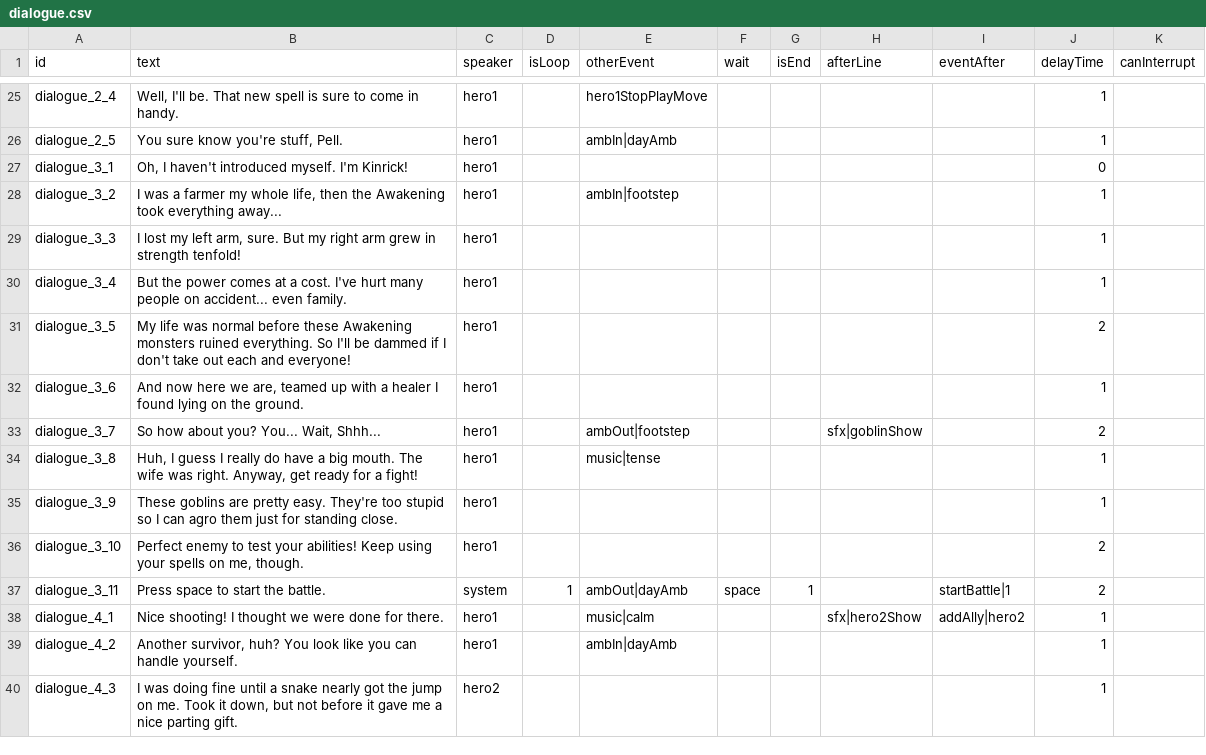
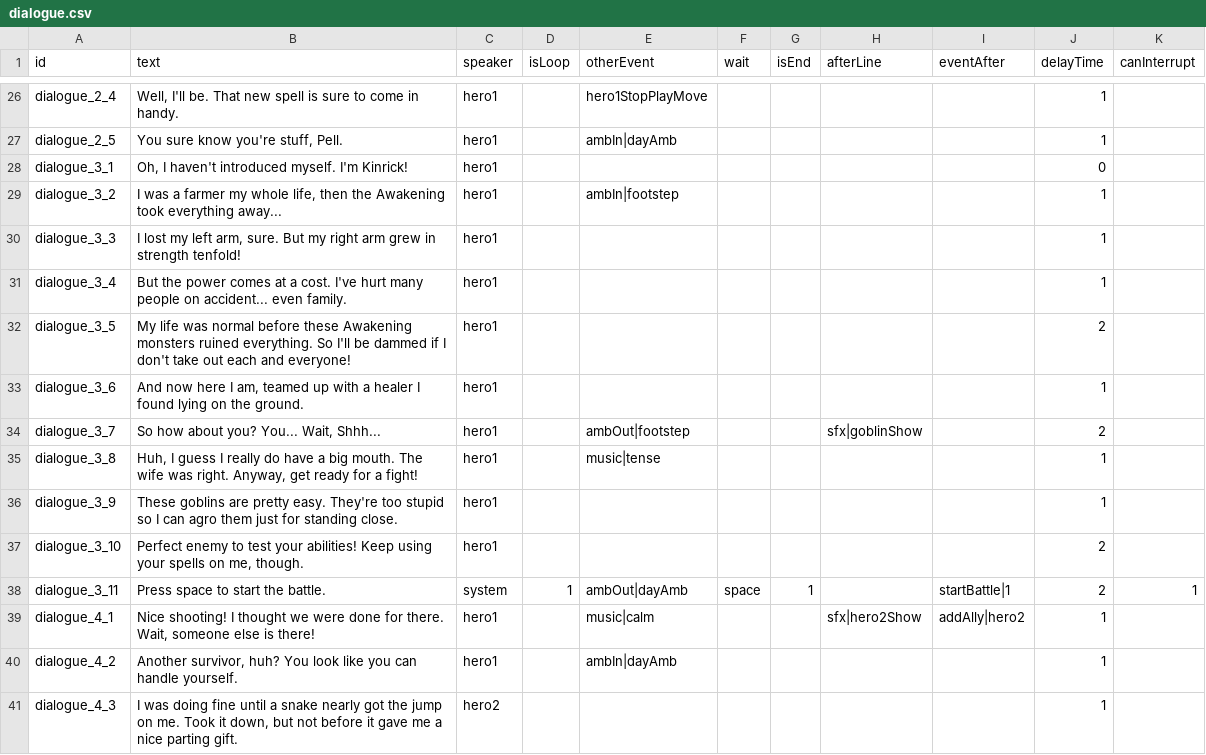
Before and after one commit to shshwdr/BlindGame, a CSV file: Assets/Scenes/Resources/csv/dialogue.csv, drawn as a sheet; only a part is shown, gaps mark what is left out; the diff covers the shown part only.

```diff
--- a/Assets/Scenes/Resources/csv/dialogue.csv
+++ b/Assets/Scenes/Resources/csv/dialogue.csv
@@ -31,3 +32,3 @@ dialogue_3_4,But the power comes at a cost. I've hurt many people on accident...
 dialogue_3_5,My life was normal before these Awakening monsters ruined everything. So I'll be dammed if I don't take out each and everyone!,hero1,,,,,,,2,
-dialogue_3_6,"And now here we are, teamed up with a healer I found lying on the ground.",hero1,,,,,,,1,
+dialogue_3_6,"And now here I am, teamed up with a healer I found lying on the ground.",hero1,,,,,,,1,
 dialogue_3_7,"So how about you? You... Wait, Shhh...",hero1,,ambOut|footstep,,,sfx|goblinShow,,2,
@@ -36,4 +37,4 @@ dialogue_3_9,These goblins are pretty easy. They're too stupid so I can agro the
 dialogue_3_10,"Perfect enemy to test your abilities! Keep using your spells on me, though.",hero1,,,,,,,2,
-dialogue_3_11,Press space to start the battle.,system,1,ambOut|dayAmb,space,1,,startBattle|1,2,
-dialogue_4_1,Nice shooting! I thought we were done for there.,hero1,,music|calm,,,sfx|hero2Show,addAlly|hero2,1,
+dialogue_3_11,Press space to start the battle.,system,1,ambOut|dayAmb,space,1,,startBattle|1,2,1
+dialogue_4_1,"Nice shooting! I thought we were done for there. Wait, someone else is there!",hero1,,music|calm,,,sfx|hero2Show,addAlly|hero2,1,
 dialogue_4_2,"Another survivor, huh? You look like you can handle yourself.",hero1,,ambIn|dayAmb,,,,,1,
```
Also changed, not shown: 1 added row and 15 edited cells elsewhere in this file, 17 other files.
